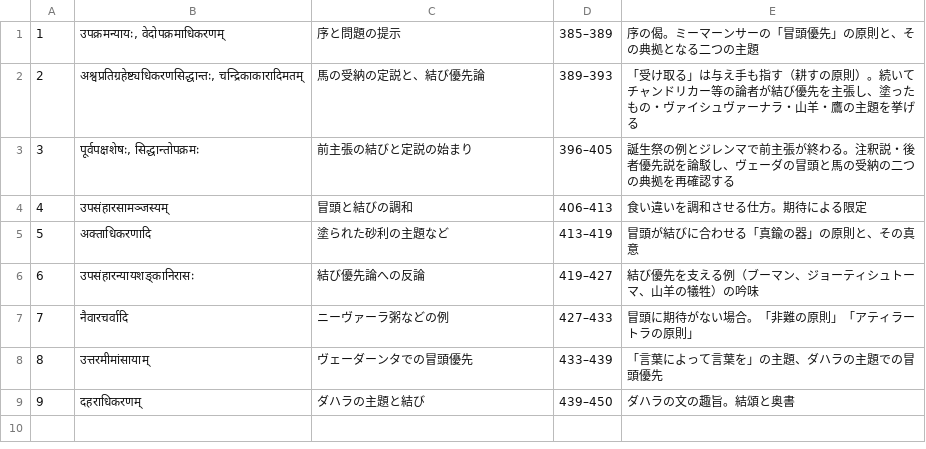
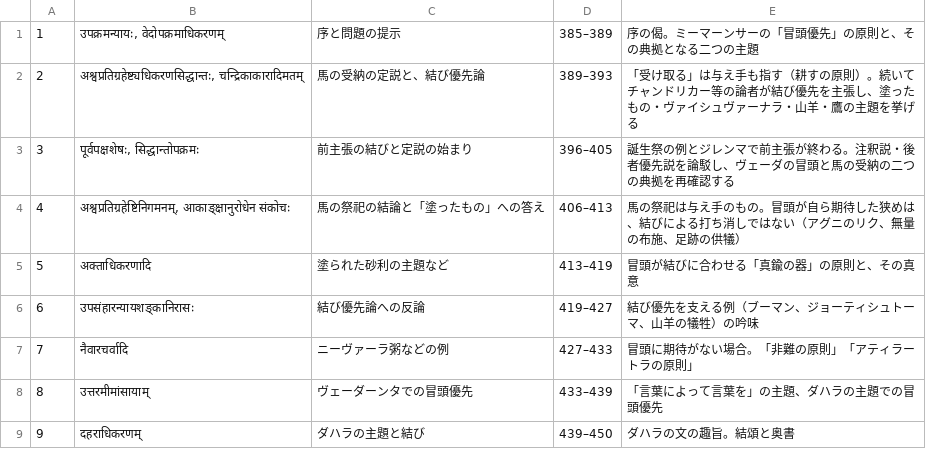
Before and after one commit to keikataoka1969-boop/vidhiviveka, a TSV file: upakramaparakrama/parts.tsv, drawn as a sheet.

```diff
--- a/upakramaparakrama/parts.tsv
+++ b/upakramaparakrama/parts.tsv
@@ -3,3 +3,3 @@
 3	पूर्वपक्षशेषः, सिद्धान्तोपक्रमः	前主張の結びと定説の始まり	396–405	誕生祭の例とジレンマで前主張が終わる。注釈説・後者優先説を論駁し、ヴェーダの冒頭と馬の受納の二つの典拠を再確認する
-4	उपसंहारसामञ्जस्यम्	冒頭と結びの調和	406–413	食い違いを調和させる仕方。期待による限定
+4	अश्वप्रतिग्रहेष्टिनिगमनम्, आकाङ्क्षानुरोधेन संकोचः	馬の祭祀の結論と「塗ったもの」への答え	406–413	馬の祭祀は与え手のもの。冒頭が自ら期待した狭めは、結びによる打ち消しではない（アグニのリク、無量の布施、足跡の供犠）
 5	अक्ताधिकरणादि	塗られた砂利の主題など	413–419	冒頭が結びに合わせる「真鍮の器」の原則と、その真意
```
Also changed, not shown: 4 other files.
